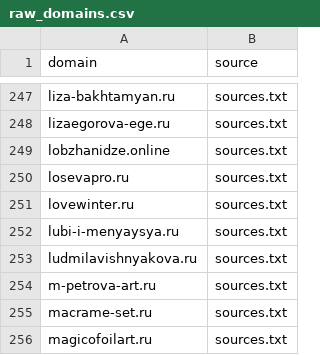
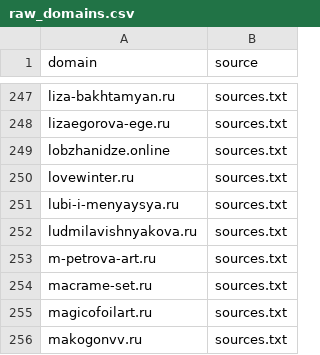
Before and after one commit to xlollypop22/rf-online-schools-registry., a CSV file: data/raw_domains.csv, drawn as a sheet; only a part is shown, gaps mark what is left out; the shorter side is filled out with more unchanged rows; the diff names each change by its address in the sheet, - before the commit and + after, or states it on an @@ line.

```diff
--- a/data/raw_domains.csv
+++ b/data/raw_domains.csv
-row 250: losevapro.ru | sources.txt
```
Also changed, not shown: data/registry_enriched.csv, data/registry_final.csv.
